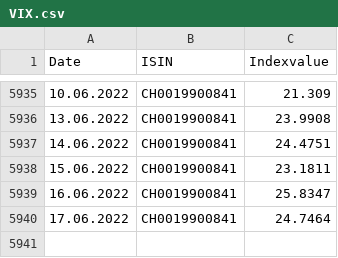
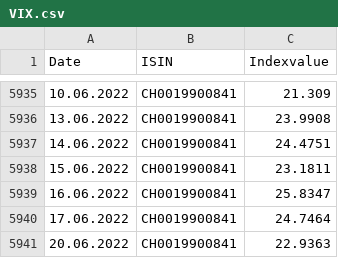
Before and after one commit to dankaufmann/f-curve, a CSV file: Data/VIX.csv, drawn as a sheet; only a part is shown, gaps mark what is left out.

```diff
--- a/Data/VIX.csv
+++ b/Data/VIX.csv
@@ -5940 +5940,2 @@ Date;ISIN;Indexvalue
 17.06.2022;CH0019900841;24.7464
+20.06.2022;CH0019900841;22.9363
```
Also changed, not shown: Data/SMI.csv, Data/TrendEcon.csv, 36 other files.
